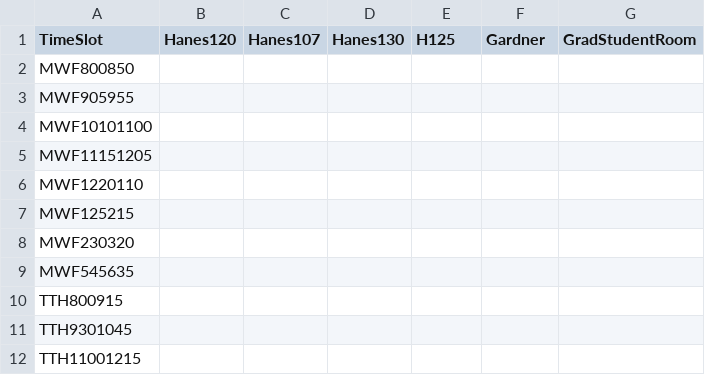
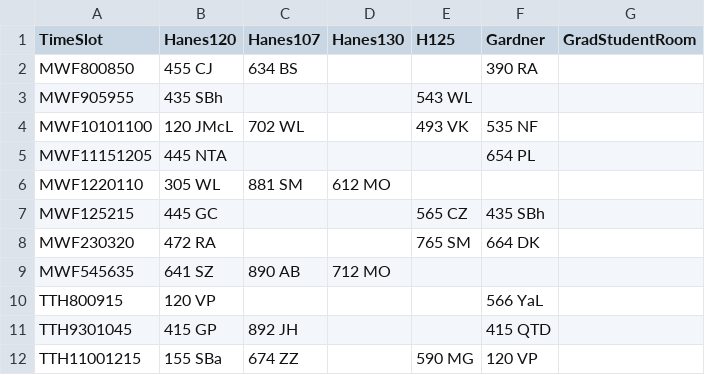
Before and after one commit to Arden-Feldt/STOR-Scheduler, a CSV file: src/main/Schedule/legible_schedule.csv, drawn as a sheet; only a part is shown; the diff covers the shown part only.

```diff
--- a/src/main/Schedule/legible_schedule.csv
+++ b/src/main/Schedule/legible_schedule.csv
@@ -1,12 +1,12 @@
 TimeSlot,Hanes120,Hanes107,Hanes130,H125,Gardner,GradStudentRoom
-MWF800850,,,,,,
-MWF905955,,,,,,
-MWF10101100,,,,,,
-MWF11151205,,,,,,
-MWF1220110,,,,,,
-MWF125215,,,,,,
-MWF230320,,,,,,
-MWF545635,,,,,,
-TTH800915,,,,,,
-TTH9301045,,,,,,
-TTH11001215,,,,,,
+MWF800850,455 CJ,634 BS,,,390 RA,
+MWF905955,435 SBh,,,543 WL,,
+MWF10101100,120 JMcL,702 WL,,493 VK,535 NF,
+MWF11151205,445 NTA,,,,654 PL,
+MWF1220110,305 WL,881 SM,612 MO,,,
+MWF125215,445 GC,,,565 CZ,435 SBh,
+MWF230320,472 RA,,,765 SM,664 DK,
+MWF545635,641 SZ,890 AB,712 MO,,,
+TTH800915,120 VP,,,,566 YaL,
+TTH9301045,415 GP,892 JH,,,415 QTD,
+TTH11001215,155 SBa,674 ZZ,,590 MG,120 VP,
```
Also changed, not shown: 12 edited cells elsewhere in this file, 2 other files.
